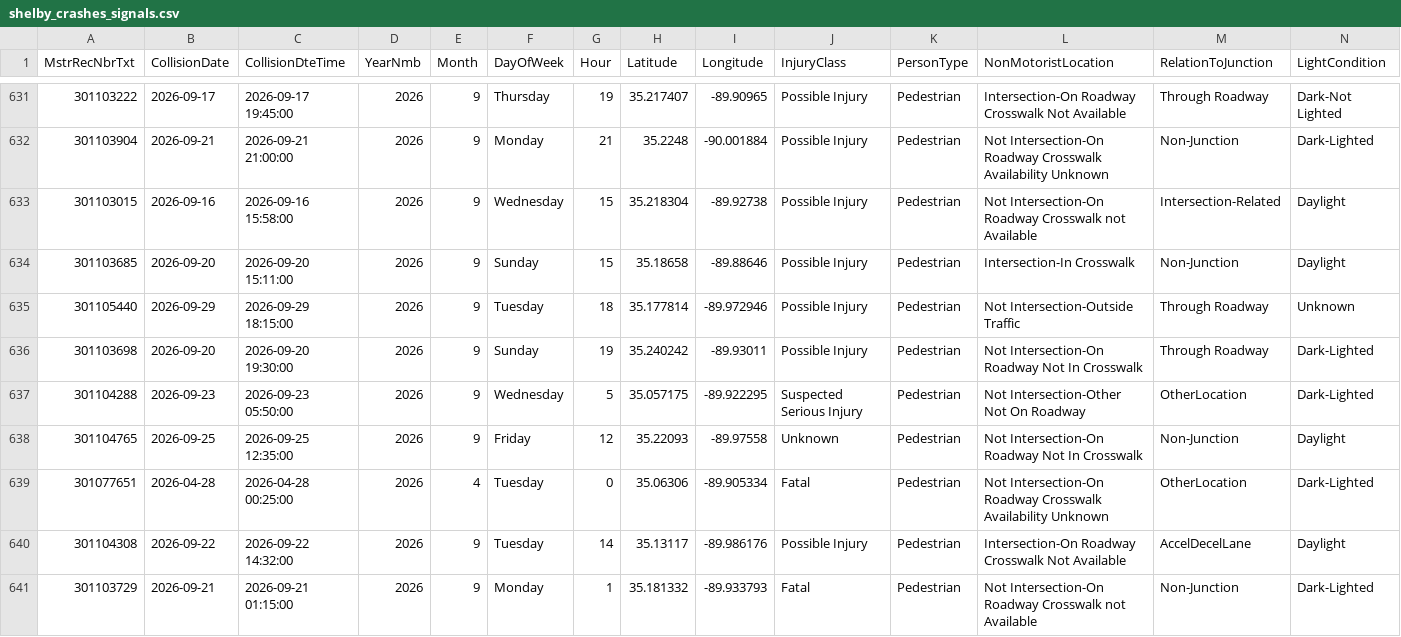
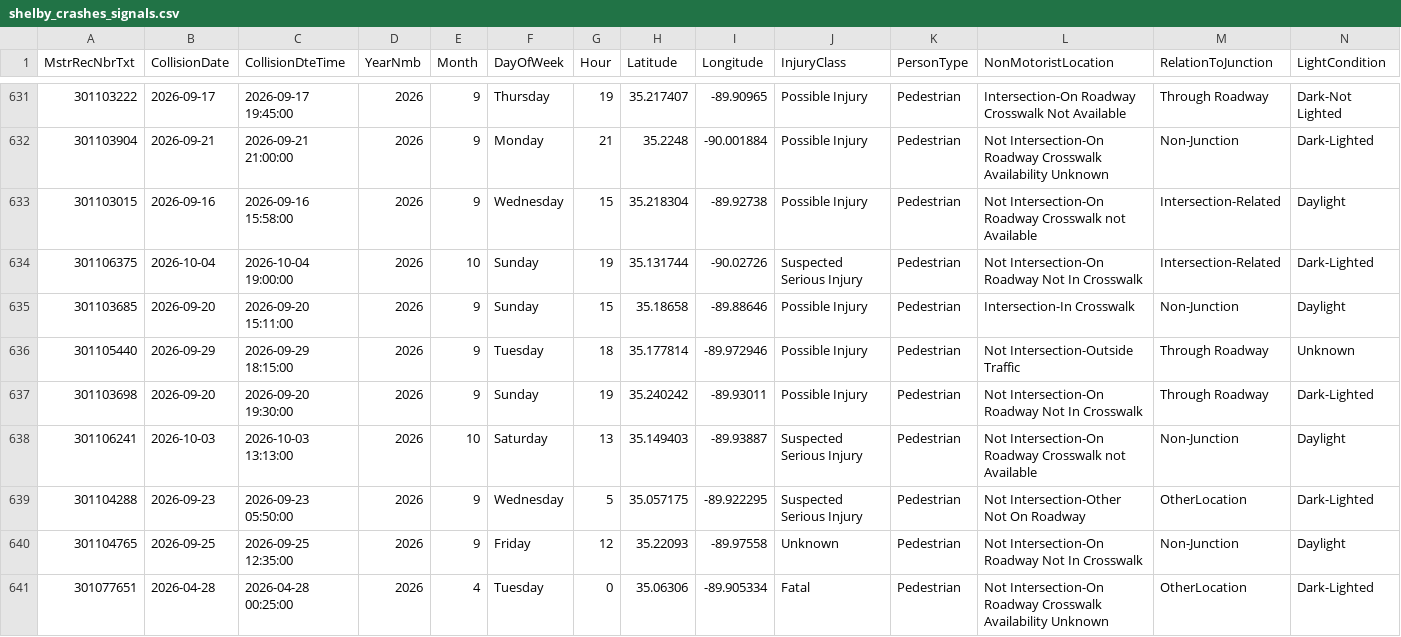
Before and after one commit to sdesai25unc/Memphis-Pedestrian-Incident-Context-Visualizer, a CSV file: data/processed/shelby_crashes_signals.csv, drawn as a sheet; only a part is shown, gaps mark what is left out; the shorter side is filled out with more unchanged rows; rows hold the shown columns only; the diff names each change by its address in the sheet, - before the commit and + after, or states it on an @@ line.

```diff
--- a/data/processed/shelby_crashes_signals.csv
+++ b/data/processed/shelby_crashes_signals.csv
+row 634: 301106375 | 2026-10-04 | 2026-10-04 19:00:00 | 2026 | 10 | Sunday | 19 | 35.131744 | -90.02726 | Suspected Serious Injury | Pedestrian | Not Intersection-On Roadway Not In Crosswalk | Intersection-Related | Dark-Lighted
+row 638: 301106241 | 2026-10-03 | 2026-10-03 13:13:00 | 2026 | 10 | Saturday | 13 | 35.149403 | -89.93887 | Suspected Serious Injury | Pedestrian | Not Intersection-On Roadway Crosswalk not Available | Non-Junction | Daylight
```
Also changed, not shown: data/processed/shelby_crashes_classified.csv, data/processed/shelby_crashes_classified_seg.csv, 16 other files.
